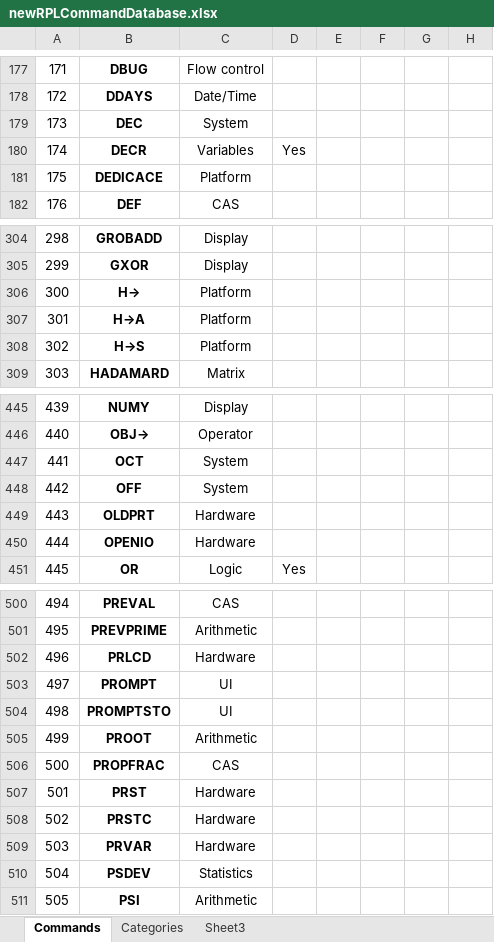
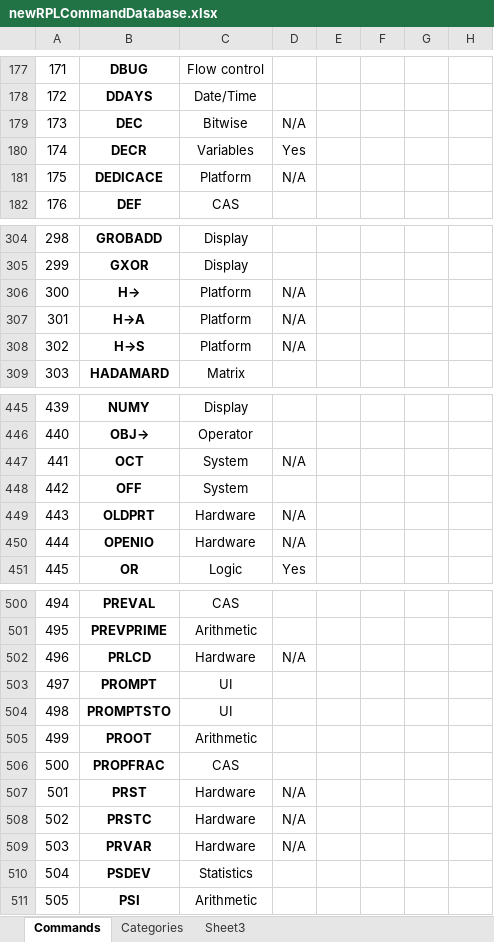
Before and after one commit to c3d/db48x-from-newrpl, an Excel workbook: newrpl/docs/newRPLCommandDatabase.xlsx, sheet Commands, drawn as a sheet; only a part is shown, gaps mark what is left out; values as stored, in another font and other column widths than the file's, no borders; charts and pictures not drawn; the diff covers the shown part only; the diff names each change by its address in the sheet, - before the commit and + after, or states it on an @@ line.

Commit message:
Updated command database

```diff
--- a/newrpl/docs/newRPLCommandDatabase.xlsx (sheet Commands)
+++ b/newrpl/docs/newRPLCommandDatabase.xlsx (sheet Commands)
-C179: System
+C179: Bitwise
-D179: (empty)
+D179: N/A
-D181: (empty)
+D181: N/A
-D306:D308: (empty)
+D306:D308: N/A
-D447: (empty)
+D447: N/A
-D449:D450: (empty)
+D449:D450: N/A
-D502: (empty)
+D502: N/A
-D507:D509: (empty)
+D507:D509: N/A
```
Also changed, not shown: 2 added rows, 62 edited cells and cell formats elsewhere in this sheet, formulas that keep their value, hidden cells.
